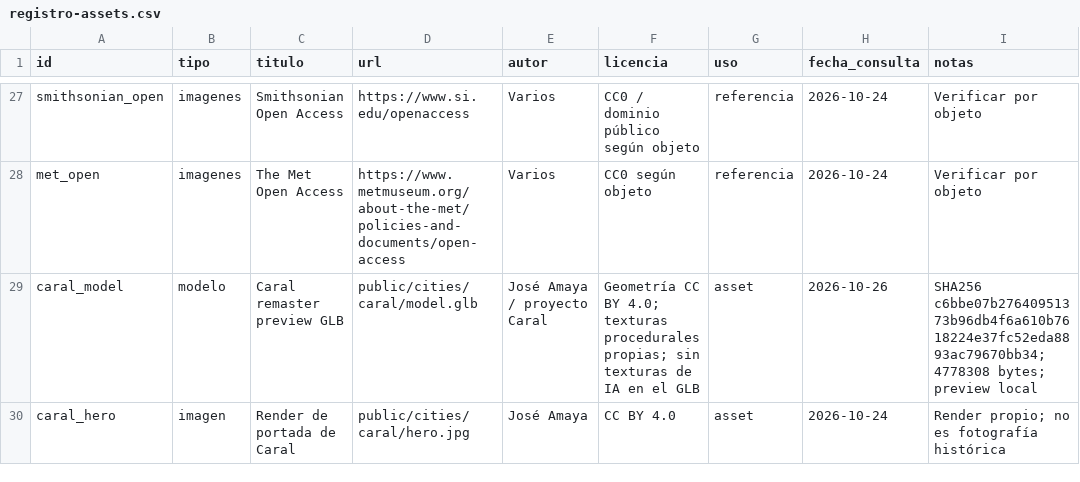
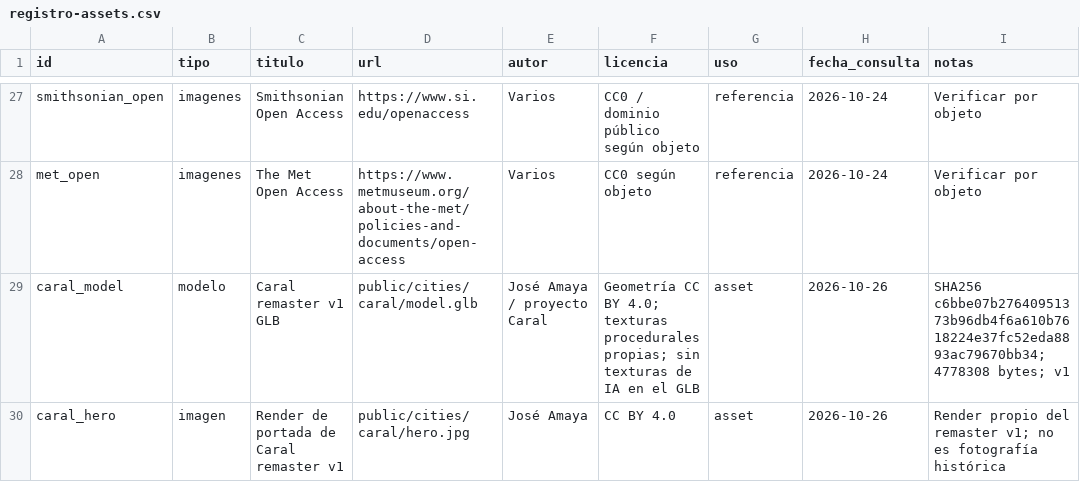
Before and after one commit to joseamaya/ciudades-sagradas, a CSV file: docs/fuentes/registro-assets.csv, drawn as a sheet; only a part is shown, gaps mark what is left out.

Commit message:
feat(caral): cerrar remaster v1 y metadatos de publicación

```diff
--- a/docs/fuentes/registro-assets.csv
+++ b/docs/fuentes/registro-assets.csv
@@ -28,3 +28,3 @@ smithsonian_open,imagenes,Smithsonian Open Access,https://www.si.edu/openaccess,
 met_open,imagenes,The Met Open Access,https://www.metmuseum.org/about-the-met/policies-and-documents/open-access,Varios,CC0 según objeto,referencia,2026-10-24,Verificar por objeto
-caral_model,modelo,Caral remaster preview GLB,public/cities/caral/model.glb,José Amaya / proyecto Caral,Geometría CC BY 4.0; texturas procedurales propias; sin texturas de IA en el GLB,asset,2026-10-26,SHA256 c6bbe07b27640951373b96db4f6a610b7618224e37fc52eda8893ac79670bb34; 4778308 bytes; preview local
-caral_hero,imagen,Render de portada de Caral,public/cities/caral/hero.jpg,José Amaya,CC BY 4.0,asset,2026-10-24,Render propio; no es fotografía histórica
+caral_model,modelo,Caral remaster v1 GLB,public/cities/caral/model.glb,José Amaya / proyecto Caral,Geometría CC BY 4.0; texturas procedurales propias; sin texturas de IA en el GLB,asset,2026-10-26,SHA256 c6bbe07b27640951373b96db4f6a610b7618224e37fc52eda8893ac79670bb34; 4778308 bytes; v1
+caral_hero,imagen,Render de portada de Caral remaster v1,public/cities/caral/hero.jpg,José Amaya,CC BY 4.0,asset,2026-10-26,Render propio del remaster v1; no es fotografía histórica
```
Also changed, not shown: 19 other files.
